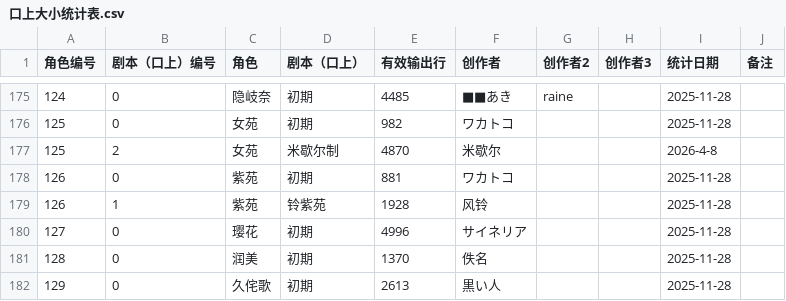
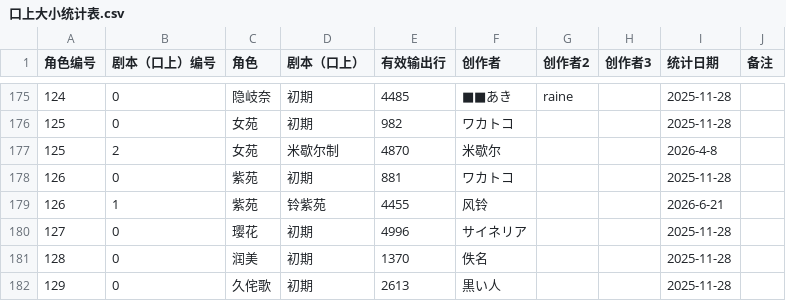
Before and after one commit to minus010001/eraTW_Self_Pregnancy, a CSV file: 魔改版更新记录文档/口上大小统计表.csv, drawn as a sheet; only a part is shown, gaps mark what is left out.

```diff
--- a/魔改版更新记录文档/口上大小统计表.csv
+++ b/魔改版更新记录文档/口上大小统计表.csv
@@ -178,3 +178,3 @@
 126,0,紫苑,初期,881,ワカトコ,,,2025-11-28,
-126,1,紫苑,铃紫苑,1928,风铃,,,2025-11-28,
+126,1,紫苑,铃紫苑,4455,风铃,,,2026-6-21,
 127,0,璎花,初期,4996,サイネリア,,,2025-11-28,
```
Also changed, not shown: 17 other files.
